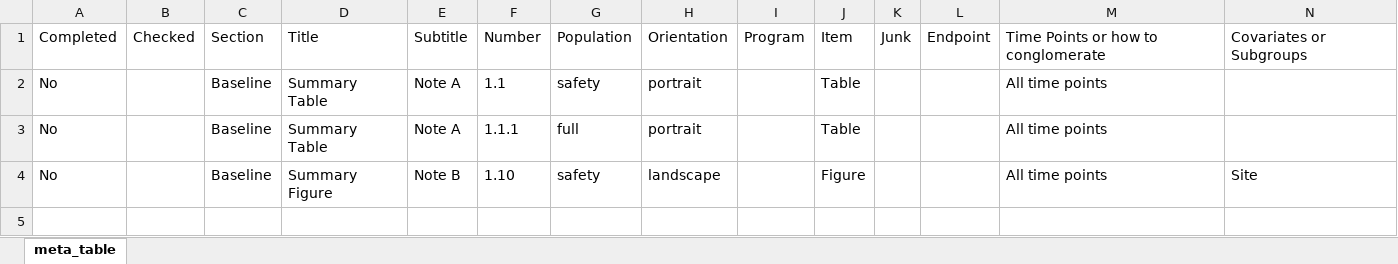
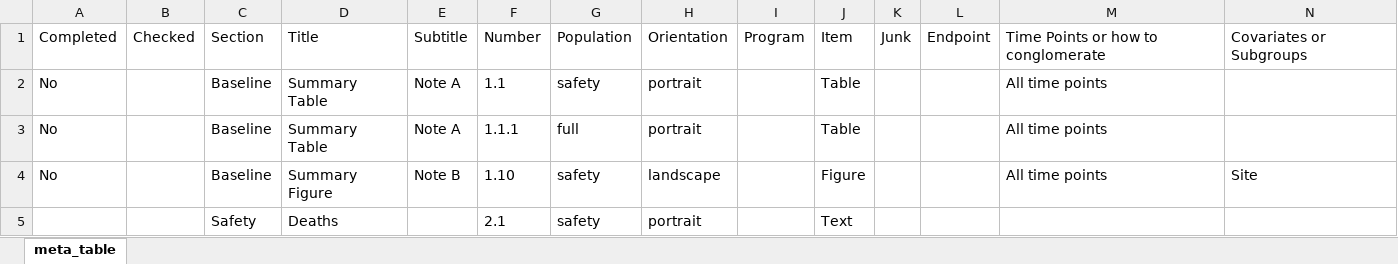
Before and after one commit to cam-ctu/cctu, an Excel workbook: inst/extdata/meta_table.xlsx, sheet meta_table, drawn as a sheet; only a part is shown; values as stored, in another font and other column widths than the file's, no borders; rows hold the shown columns only; the diff names each change by its address in the sheet, - before the commit and + after, or states it on an @@ line.

Commit message:
adding in write_text(),  change the data meta_table to meta_table_example. added in get_code_tree

```diff
--- a/inst/extdata/meta_table.xlsx (sheet meta_table)
+++ b/inst/extdata/meta_table.xlsx (sheet meta_table)
+row 5:  |  | Safety | Deaths |  | 2.1 | safety | portrait |  | Text
```
Also changed, not shown: Bugs.xlsx, cctu_package_wishlist.xlsx, 27 other files.
